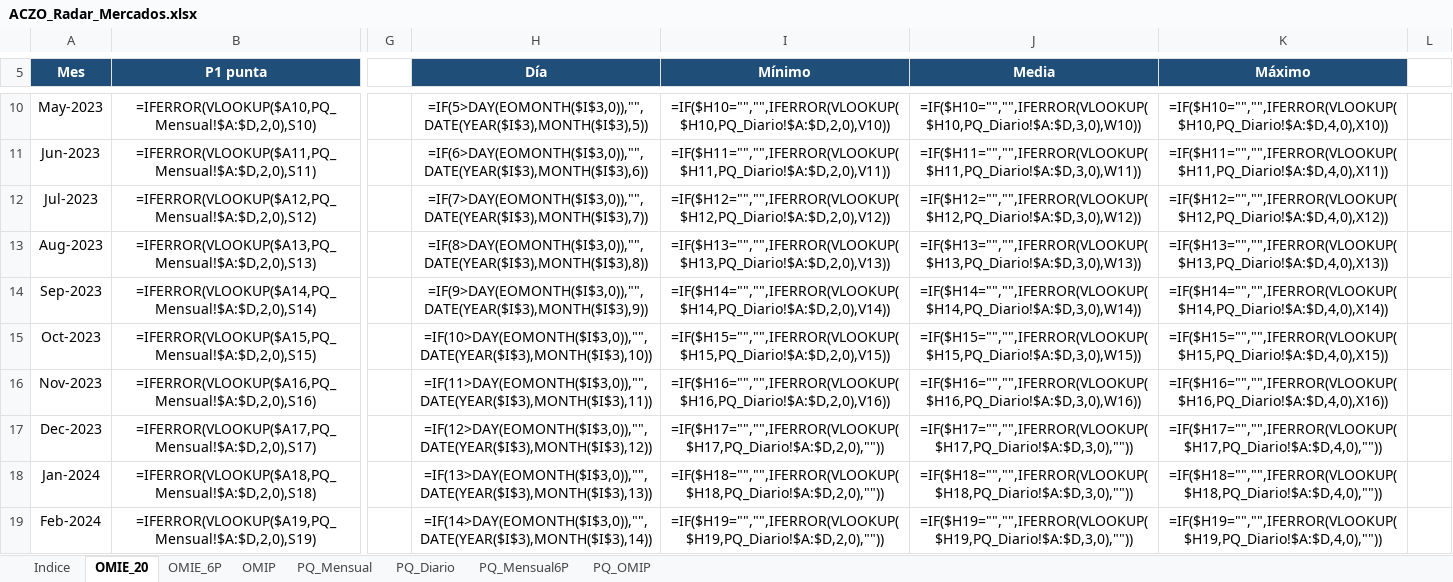
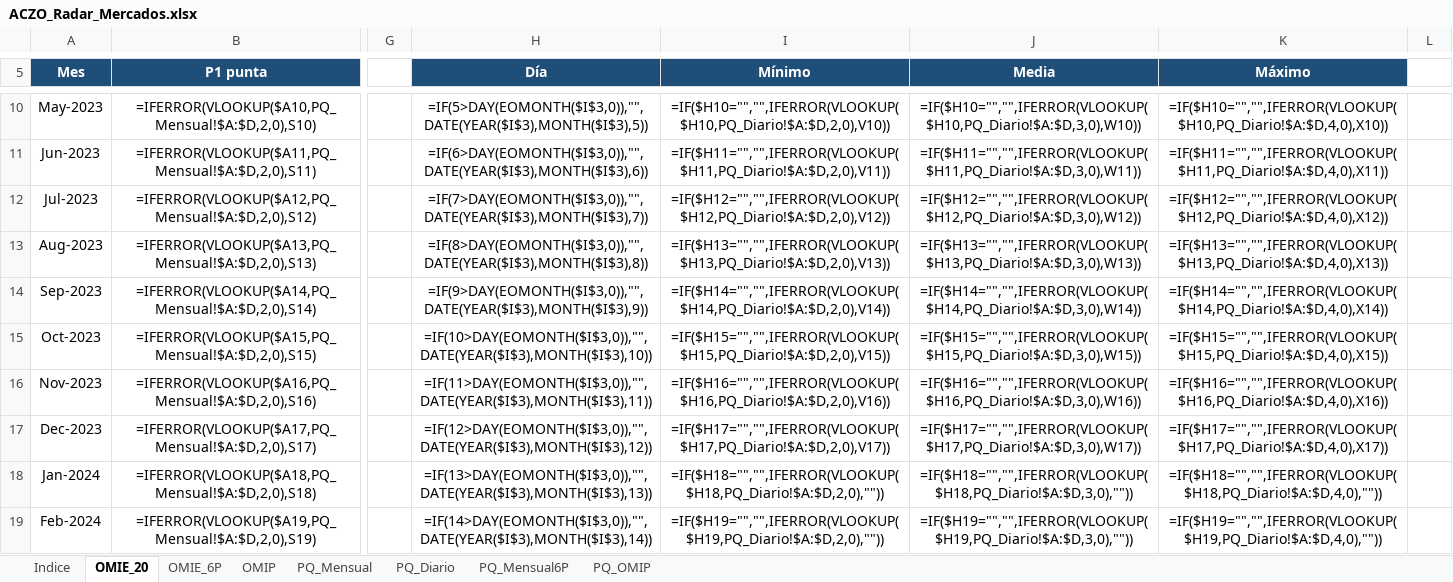
Before and after one commit to Pedro-1588/aczo-radar, an Excel workbook: excel/ACZO_Radar_Mercados.xlsx, sheet OMIE_20, drawn as a sheet; only a part is shown, gaps mark what is left out; values as stored, in another font and other column widths than the file's, no borders; formulas without a stored value are shown as written; conditional formats not drawn; the diff names each change by its address in the sheet, - before the commit and + after, or states it on an @@ line.

```diff
--- a/excel/ACZO_Radar_Mercados.xlsx (sheet OMIE_20)
+++ b/excel/ACZO_Radar_Mercados.xlsx (sheet OMIE_20)
-I17 (Mínimo): =IF($H17="","",IFERROR(VLOOKUP($H17,PQ_Diario!$A:$D,2,0),""))
+I17 (Mínimo): =IF($H17="","",IFERROR(VLOOKUP($H17,PQ_Diario!$A:$D,2,0),V17))
-J17 (Media): =IF($H17="","",IFERROR(VLOOKUP($H17,PQ_Diario!$A:$D,3,0),""))
+J17 (Media): =IF($H17="","",IFERROR(VLOOKUP($H17,PQ_Diario!$A:$D,3,0),W17))
-K17 (Máximo): =IF($H17="","",IFERROR(VLOOKUP($H17,PQ_Diario!$A:$D,4,0),""))
+K17 (Máximo): =IF($H17="","",IFERROR(VLOOKUP($H17,PQ_Diario!$A:$D,4,0),X17))
```
Also changed, not shown: hidden cells, excel/ACZO_Radar_Gas.xlsx, 10 other files.
